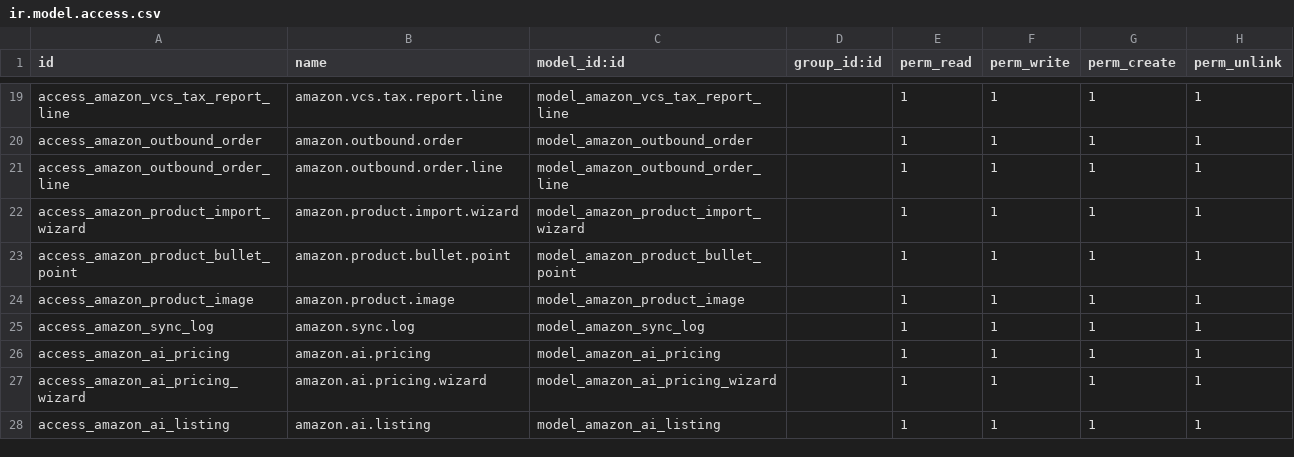
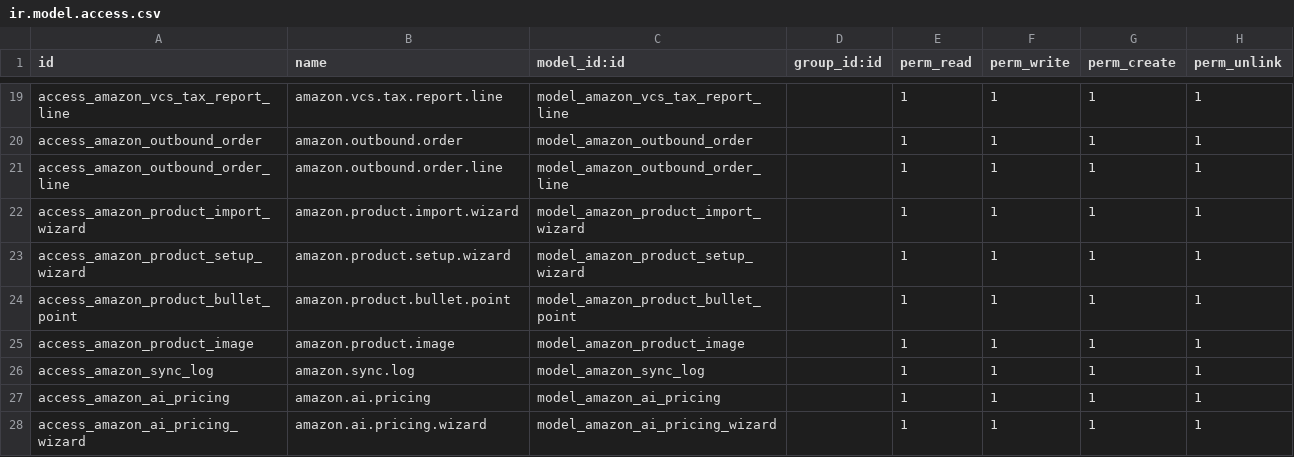
Before and after one commit to Mohamed01097/amazon-odoo, a CSV file: sdlc_amazon_connector/security/ir.model.access.csv, drawn as a sheet; only a part is shown, gaps mark what is left out; the shorter side is filled out with more unchanged rows.

Commit message:
Add initial product setup wizard and update related functionality

```diff
--- a/sdlc_amazon_connector/security/ir.model.access.csv
+++ b/sdlc_amazon_connector/security/ir.model.access.csv
@@ -22,2 +22,3 @@ access_amazon_outbound_order_line,amazon.outbound.order.line,model_amazon_outbou
 access_amazon_product_import_wizard,amazon.product.import.wizard,model_amazon_product_import_wizard,,1,1,1,1
+access_amazon_product_setup_wizard,amazon.product.setup.wizard,model_amazon_product_setup_wizard,,1,1,1,1
 access_amazon_product_bullet_point,amazon.product.bullet.point,model_amazon_product_bullet_point,,1,1,1,1
```
Also changed, not shown: 11 other files.
